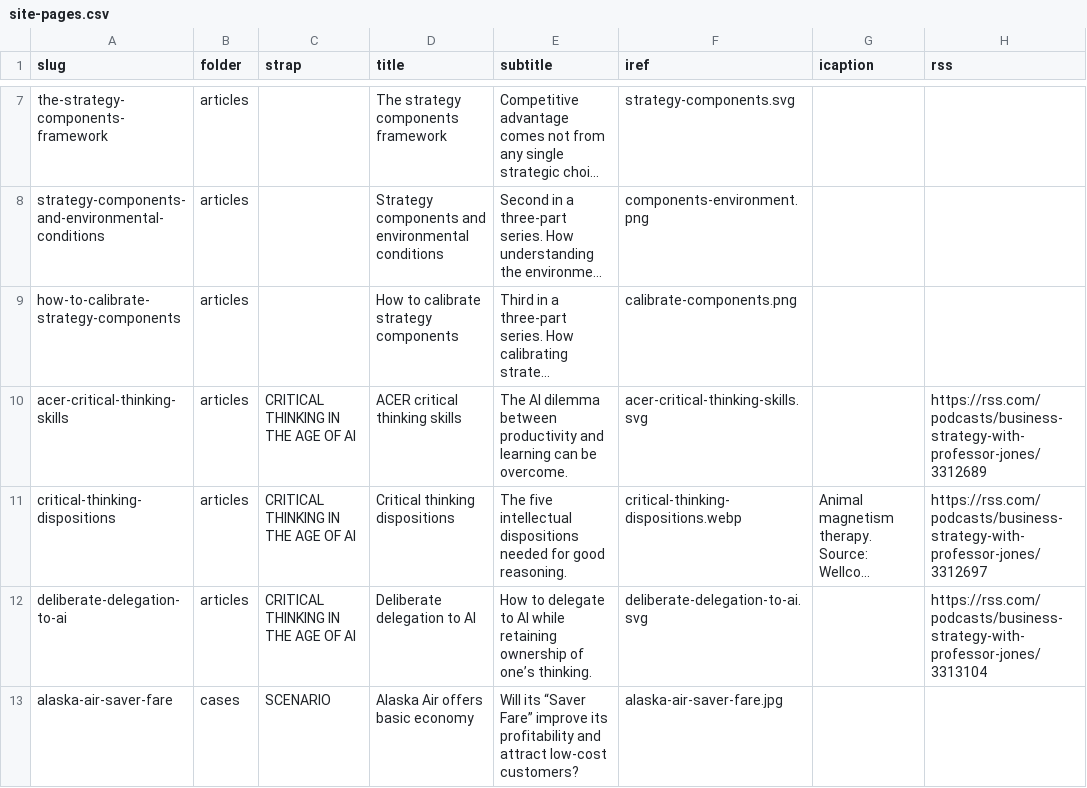
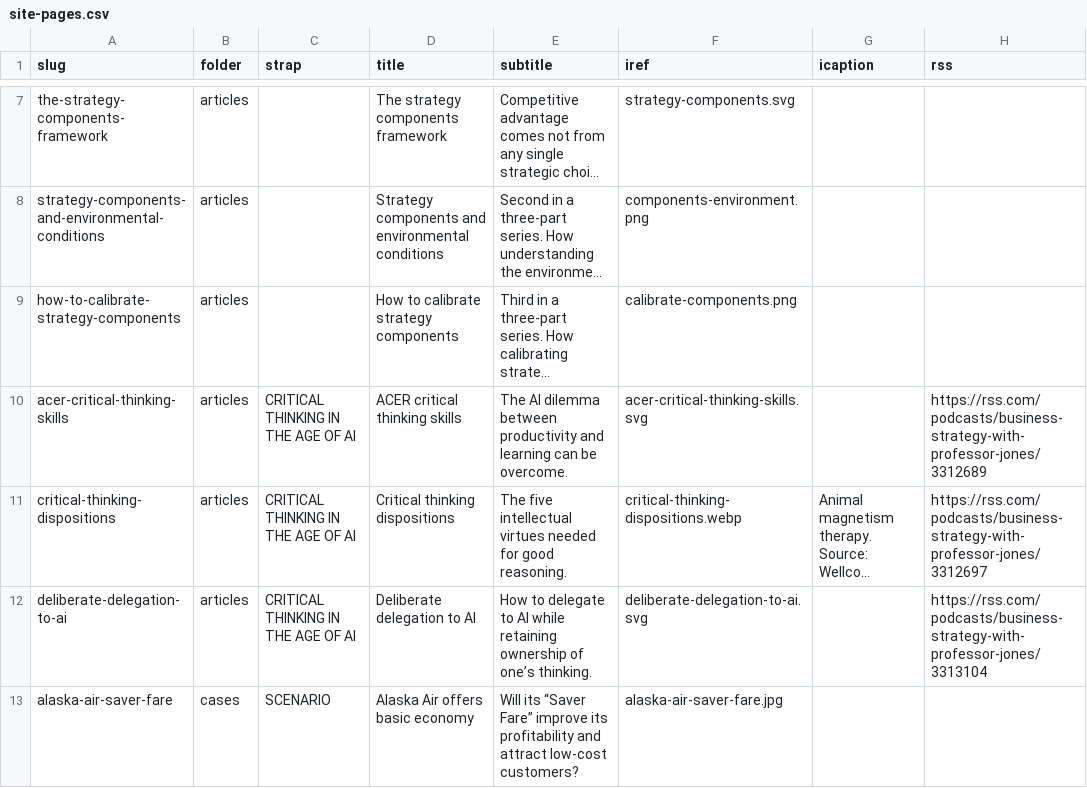
Before and after one commit to stephen-l-jones/stephen-l-jones.github.io, a CSV file: src/lib/site-pages.csv, drawn as a sheet; only a part is shown, gaps mark what is left out; long unchanged cells end in …; the diff names each change by its address in the sheet, - before the commit and + after, or states it on an @@ line.

Commit message:
article update

```diff
--- a/src/lib/site-pages.csv
+++ b/src/lib/site-pages.csv
-E11 (subtitle): …five intellectual dispositions needed for…
+E11 (subtitle): …five intellectual virtues needed for…
```
